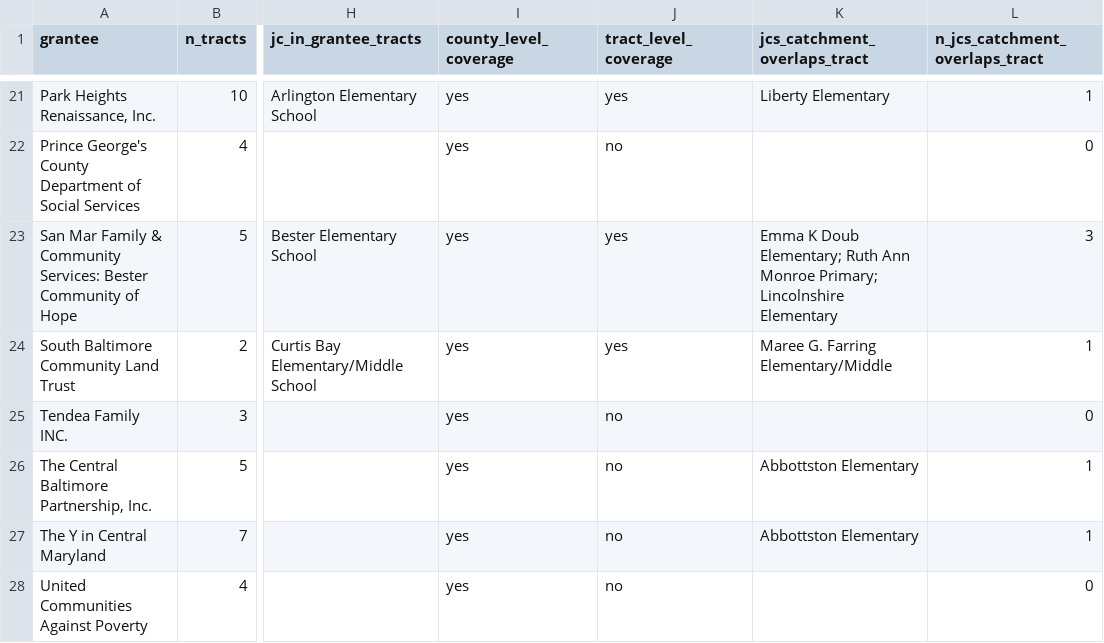
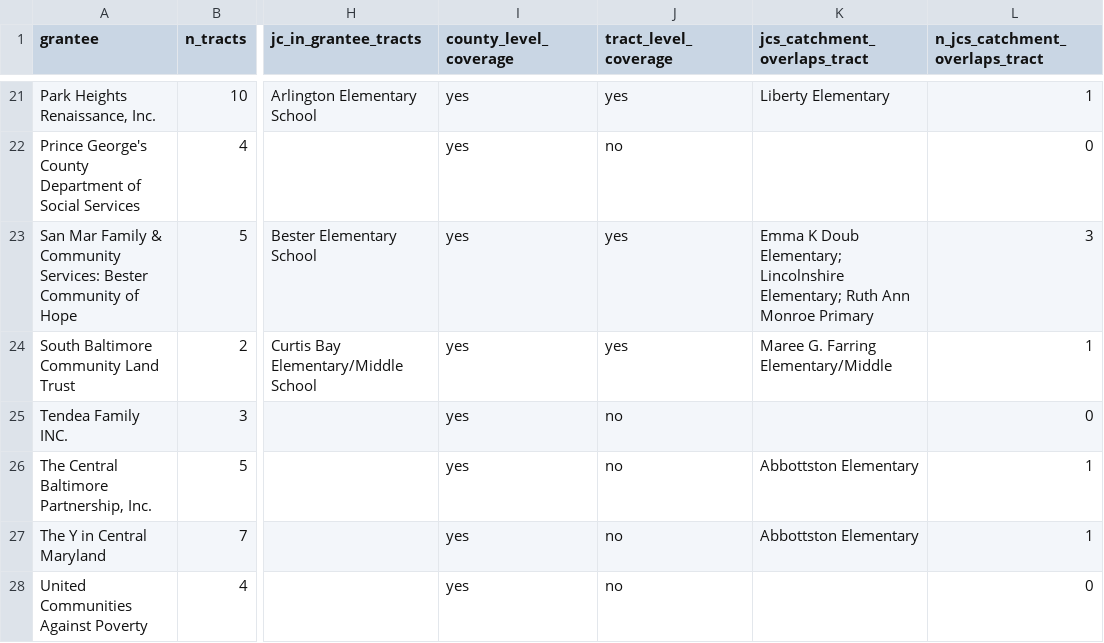
Before and after one commit to Maryland-Governors-Office-for-Children/enough-judy-coverage-analysis, a CSV file: grantee_coverage.csv, drawn as a sheet; only a part is shown, gaps mark what is left out; the diff names each change by its address in the sheet, - before the commit and + after, or states it on an @@ line.

```diff
--- a/grantee_coverage.csv
+++ b/grantee_coverage.csv
-K23 (jcs_catchment_overlaps_tract): …Doub Elementary; Ruth Ann Monroe Primary; Lincolnshire Elementary
+K23 (jcs_catchment_overlaps_tract): …Doub Elementary; Lincolnshire Elementary; Ruth Ann Monroe Primary
```
Also changed, not shown: catchment_overlaps.csv, 3 other files.
